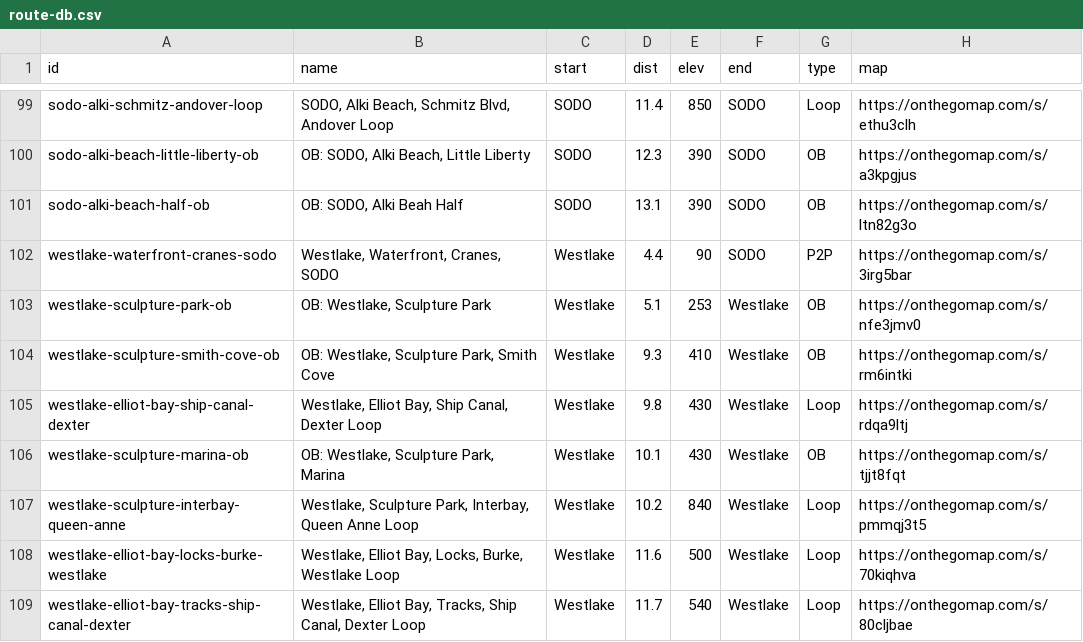
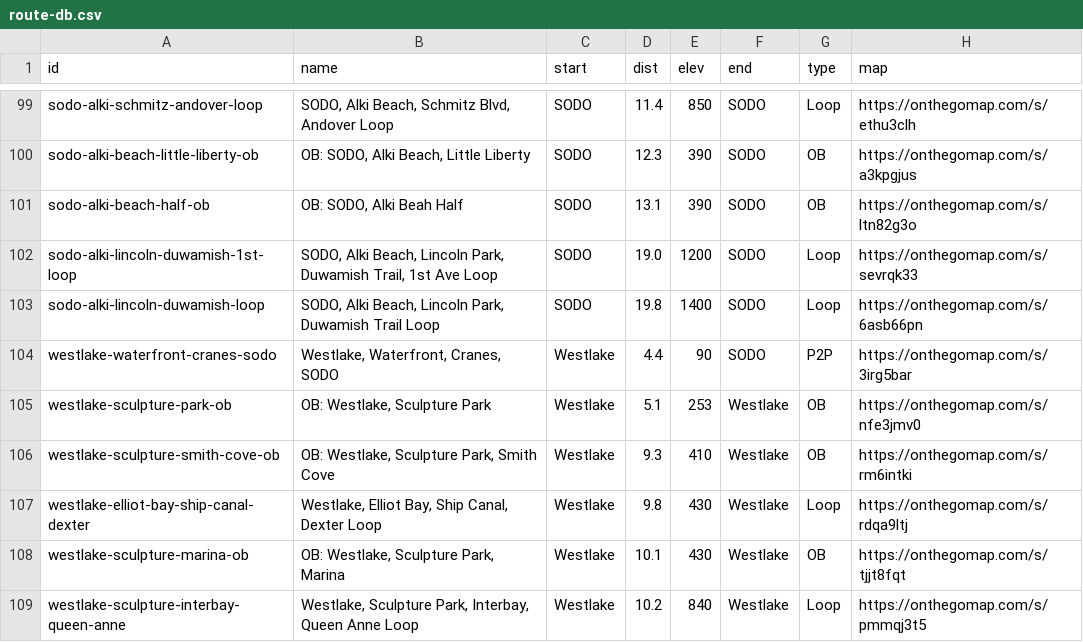
Before and after one commit to raceconditionrunning/raceconditionrunning.github.io, a CSV file: _data/route-db.csv, drawn as a sheet; only a part is shown, gaps mark what is left out; the shorter side is filled out with more unchanged rows.

Commit message:
port west-seattle-loop-18 to route db

```diff
--- a/_data/route-db.csv
+++ b/_data/route-db.csv
@@ -101,2 +101,4 @@
 "sodo-alki-beach-half-ob","OB: SODO, Alki Beah Half","SODO","13.1","390","SODO","OB","https://onthegomap.com/s/ltn82g3o"
+"sodo-alki-lincoln-duwamish-1st-loop","SODO, Alki Beach, Lincoln Park, Duwamish Trail, 1st Ave Loop","SODO","19.0","1200","SODO","Loop","https://onthegomap.com/s/sevrqk33"
+"sodo-alki-lincoln-duwamish-loop","SODO, Alki Beach, Lincoln Park, Duwamish Trail Loop","SODO","19.8","1400","SODO","Loop","https://onthegomap.com/s/6asb66pn"
 "westlake-waterfront-cranes-sodo","Westlake, Waterfront, Cranes, SODO","Westlake","4.4","90","SODO","P2P","https://onthegomap.com/s/3irg5bar"
```
Also changed, not shown: 3 other files.
